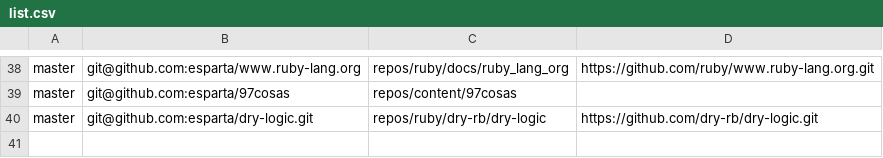
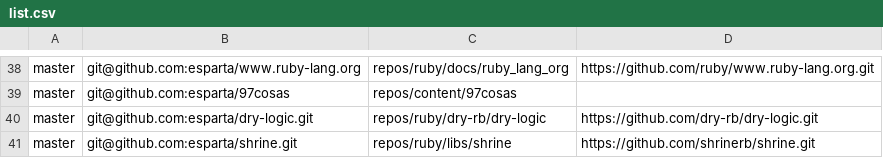
Before and after one commit to esparta/dotfiles, a CSV file: src/repos/list.csv, drawn as a sheet; only a part is shown, gaps mark what is left out.

Commit message:
Adding Shrine project

```diff
--- a/src/repos/list.csv
+++ b/src/repos/list.csv
@@ -40 +40,2 @@ master,git@github.com:esparta/97cosas,repos/content/97cosas,
 master,git@github.com:esparta/dry-logic.git,repos/ruby/dry-rb/dry-logic,https://github.com/dry-rb/dry-logic.git
+master,git@github.com:esparta/shrine.git,repos/ruby/libs/shrine,https://github.com/shrinerb/shrine.git
```
